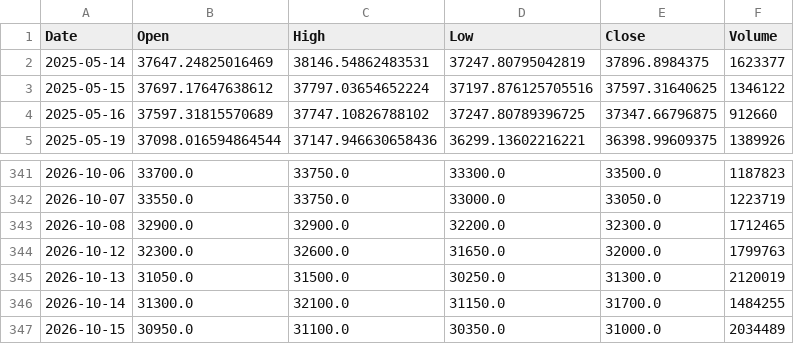
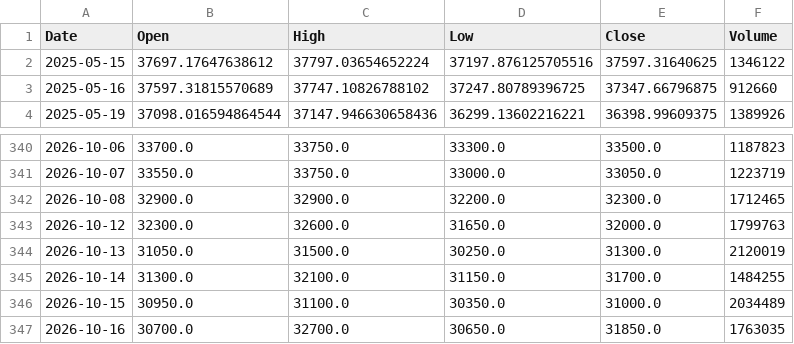
Before and after one commit to amars78/findata, a CSV file: data/035720.KS.csv, drawn as a sheet; only a part is shown, gaps mark what is left out; removed rows and columns are numbered as before the commit, all else as after; the diff names each change by its address in the sheet, - before the commit and + after, or states it on an @@ line.

```diff
--- a/data/035720.KS.csv
+++ b/data/035720.KS.csv
-row 2: 2025-05-14 | 37647.24825016469 | 38146.54862483531 | 37247.80795042819 | 37896.8984375 | 1623377
+row 347: 2026-10-16 | 30700.0 | 32700.0 | 30650.0 | 31850.0 | 1763035
```
Also changed, not shown: data/005930.KS.csv, data/AAPL.csv, 4 other files.
